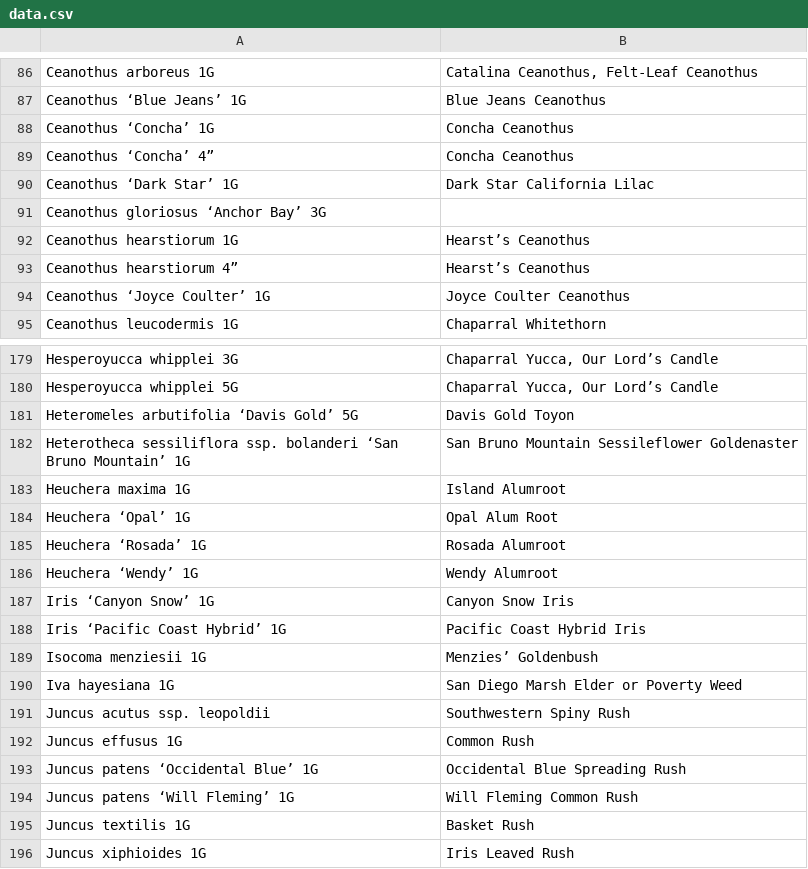
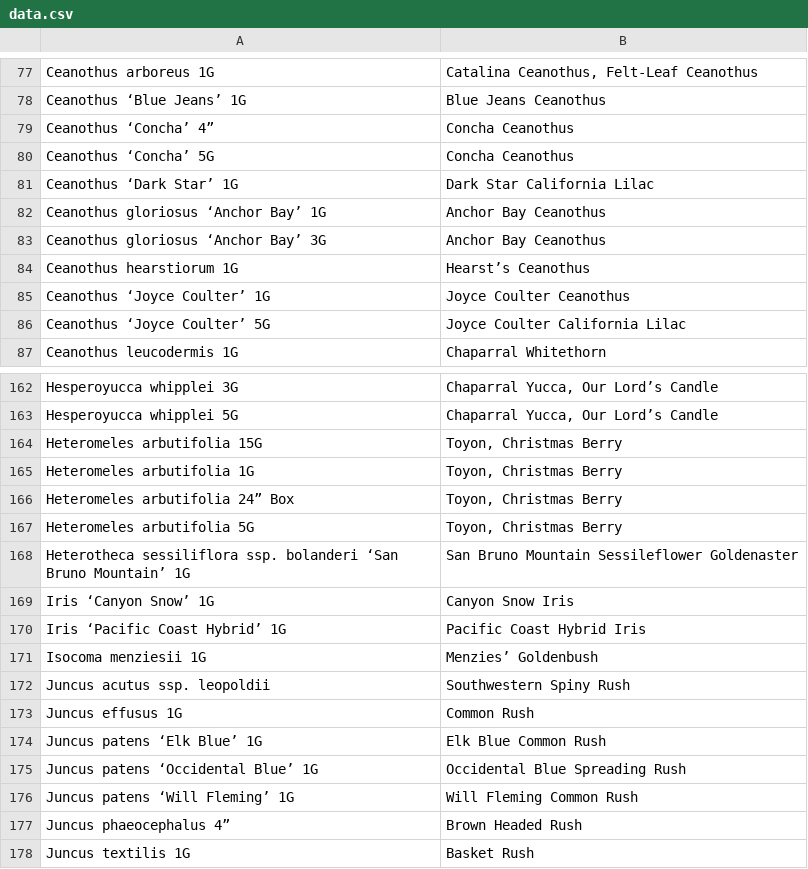
Before and after one commit to facetprude/payne2, a CSV file: data.csv, drawn as a sheet; only a part is shown, gaps mark what is left out; the shorter side is filled out with more unchanged rows; the diff covers the shown part only.

```diff
--- a/data.csv
+++ b/data.csv
@@ -87,9 +78,10 @@ Ceanothus arboreus 1G,"Catalina Ceanothus, Felt-Leaf Ceanothus"
 Ceanothus ‘Blue Jeans’ 1G,Blue Jeans Ceanothus
-Ceanothus ‘Concha’ 1G,Concha Ceanothus
 Ceanothus ‘Concha’ 4”,Concha Ceanothus
+Ceanothus ‘Concha’ 5G,Concha Ceanothus
 Ceanothus ‘Dark Star’ 1G,Dark Star California Lilac
-Ceanothus gloriosus ‘Anchor Bay’ 3G,
+Ceanothus gloriosus ‘Anchor Bay’ 1G,Anchor Bay Ceanothus
+Ceanothus gloriosus ‘Anchor Bay’ 3G,Anchor Bay Ceanothus
 Ceanothus hearstiorum 1G,Hearst’s Ceanothus
-Ceanothus hearstiorum 4”,Hearst’s Ceanothus
 Ceanothus ‘Joyce Coulter’ 1G,Joyce Coulter Ceanothus
+Ceanothus ‘Joyce Coulter’ 5G,Joyce Coulter California Lilac
 Ceanothus leucodermis 1G,Chaparral Whitethorn
@@ -180,8 +163,7 @@ Hesperoyucca whipplei 3G,"Chaparral Yucca, Our Lord’s Candle"
 Hesperoyucca whipplei 5G,"Chaparral Yucca, Our Lord’s Candle"
-Heteromeles arbutifolia ‘Davis Gold’ 5G,Davis Gold Toyon
+Heteromeles arbutifolia 15G,"Toyon, Christmas Berry"
+Heteromeles arbutifolia 1G,"Toyon, Christmas Berry"
+Heteromeles arbutifolia 24” Box,"Toyon, Christmas Berry"
+Heteromeles arbutifolia 5G,"Toyon, Christmas Berry"
 Heterotheca sessiliflora ssp. bolanderi ‘San Bruno Mountain’ 1G,San Bruno Mountain Sessileflower Goldenaster
-Heuchera maxima 1G,Island Alumroot
-Heuchera ‘Opal’ 1G,Opal Alum Root
-Heuchera ‘Rosada’ 1G,Rosada Alumroot
-Heuchera ‘Wendy’ 1G,Wendy Alumroot
 Iris ‘Canyon Snow’ 1G,Canyon Snow Iris
@@ -189,7 +171,8 @@ Iris ‘Pacific Coast Hybrid’ 1G,Pacific Coast Hybrid Iris
 Isocoma menziesii 1G,Menzies’ Goldenbush
-Iva hayesiana 1G,San Diego Marsh Elder or Poverty Weed
 Juncus acutus ssp. leopoldii,Southwestern Spiny Rush
 Juncus effusus 1G,Common Rush
+Juncus patens ‘Elk Blue’ 1G,Elk Blue Common Rush
 Juncus patens ‘Occidental Blue’ 1G,Occidental Blue Spreading Rush
 Juncus patens ‘Will Fleming’ 1G,Will Fleming Common Rush
+Juncus phaeocephalus 4”,Brown Headed Rush
 Juncus textilis 1G,Basket Rush
```
Also changed, not shown: 14 added rows, 41 removed rows and 1 edited cell elsewhere in this file.
